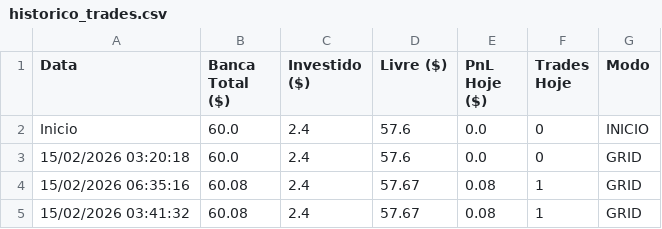
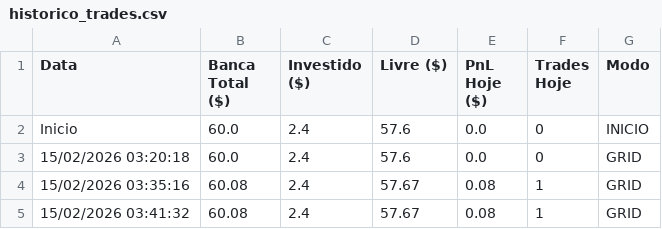
Before and after one commit to djmtecnologia/RoboDerik, a CSV file: historico_trades.csv, drawn as a sheet.

Commit message:
Update historico_trades.csv

```diff
--- a/historico_trades.csv
+++ b/historico_trades.csv
@@ -3,3 +3,3 @@ Inicio,60.0,2.4,57.6,0.0,0,INICIO
 15/02/2026 03:20:18,60.0,2.4,57.6,0.0,0,GRID
-15/02/2026 06:35:16,60.08,2.4,57.67,0.08,1,GRID
+15/02/2026 03:35:16,60.08,2.4,57.67,0.08,1,GRID
 15/02/2026 03:41:32,60.08,2.4,57.67,0.08,1,GRID
```
